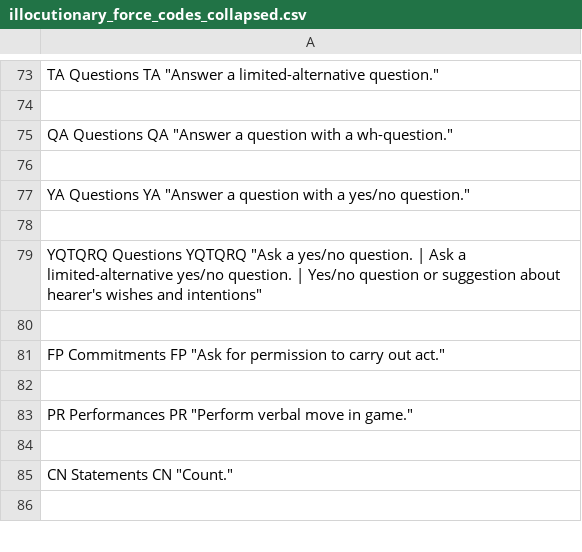
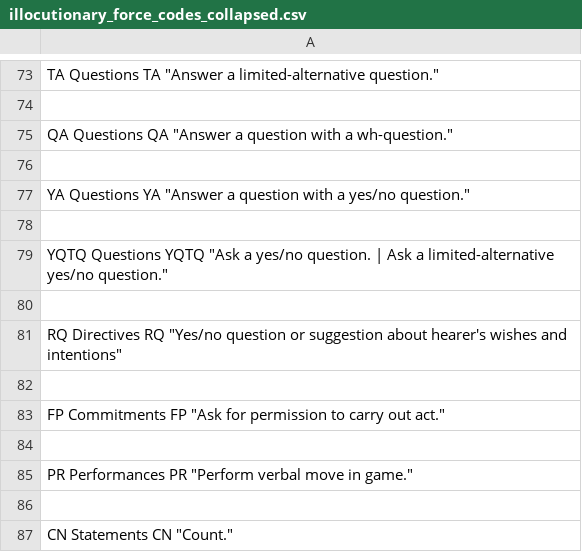
Before and after one commit to mitjanikolaus/childes-speech-acts, a CSV file: illocutionary_force_codes_collapsed.csv, drawn as a sheet; only a part is shown, gaps mark what is left out; the shorter side is filled out with more unchanged rows.

```diff
--- a/illocutionary_force_codes_collapsed.csv
+++ b/illocutionary_force_codes_collapsed.csv
@@ -78,3 +78,5 @@ YA Questions YA "Answer a question with a yes/no question."
 
-YQTQRQ Questions YQTQRQ "Ask a yes/no question. | Ask a limited-alternative yes/no question. | Yes/no question or suggestion about hearer's wishes and intentions"
+YQTQ Questions YQTQ "Ask a yes/no question. | Ask a limited-alternative yes/no question."
+
+RQ Directives RQ "Yes/no question or suggestion about hearer's wishes and intentions"
 
```
Also changed, not shown: illocutionary_force_codes_translations.csv.
